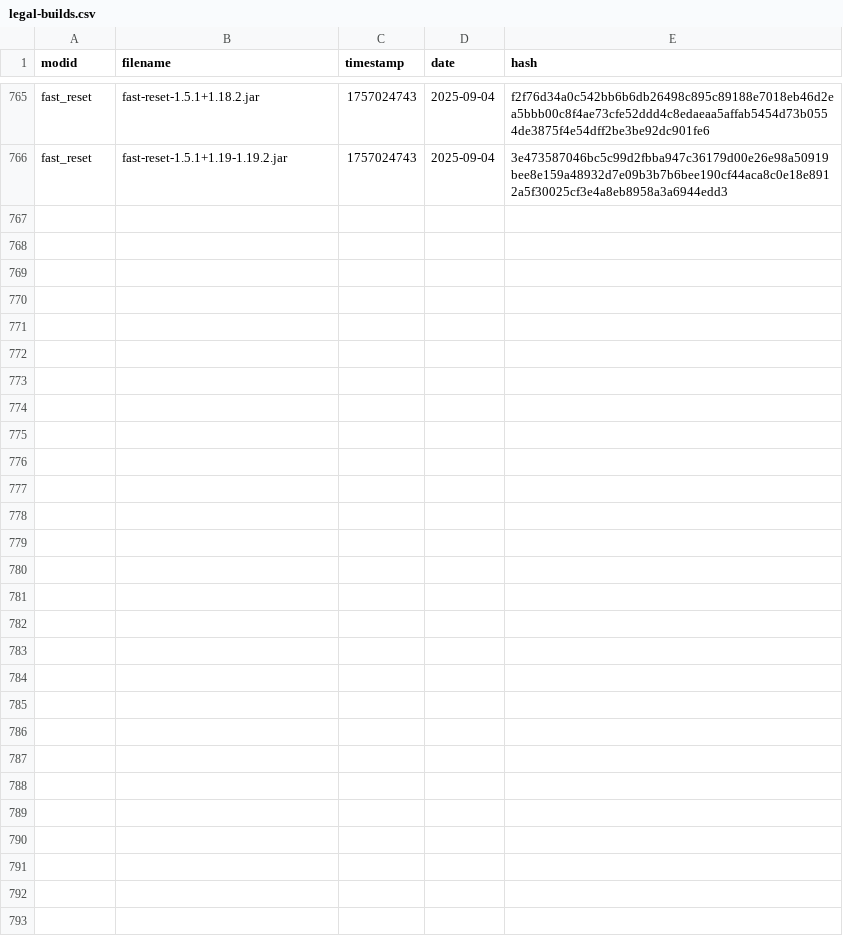
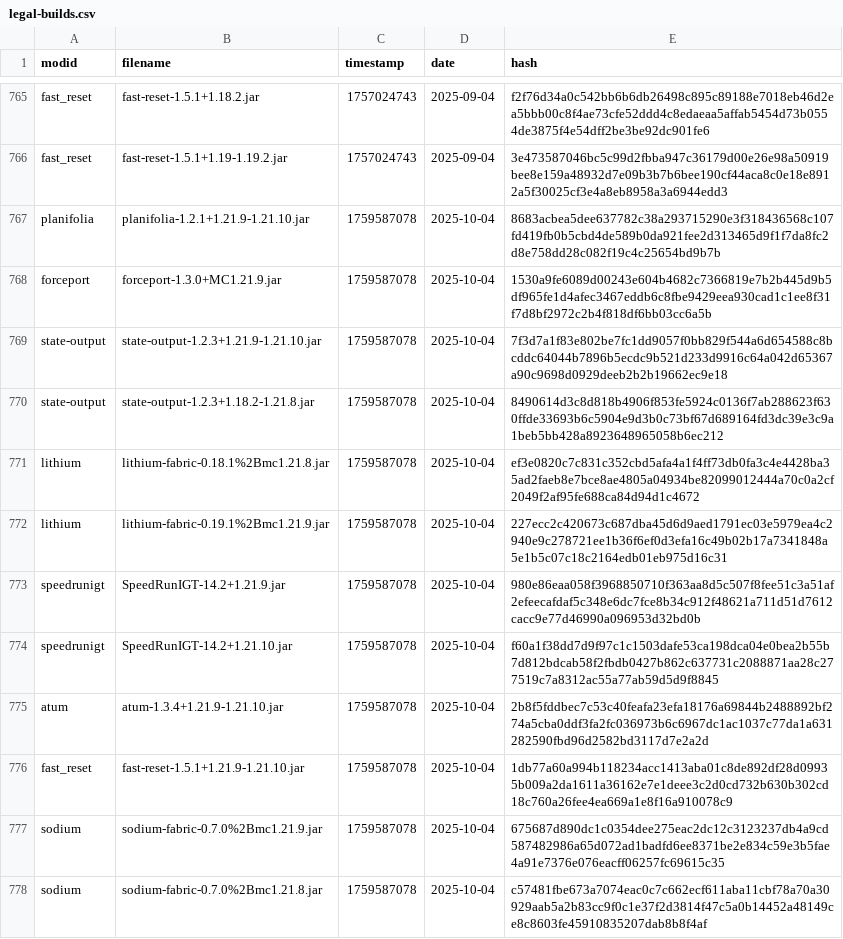
Before and after one commit to Minecraft-Java-Edition-Speedrunning/legal-mods, a CSV file: legal-builds.csv, drawn as a sheet; only a part is shown, gaps mark what is left out; the diff names each change by its address in the sheet, - before the commit and + after, or states it on an @@ line.

```diff
--- a/legal-builds.csv
+++ b/legal-builds.csv
+row 767: planifolia | planifolia-1.2.1+1.21.9-1.21.10.jar | 1759587078 | 2025-10-04 | 8683acbea5dee637782c38a293715290e3f318436568c107fd419fb0b5cbd4de589b0da921fee2d313465d9f1f7da8fc2d8e758dd28c082f19c4c25654bd9b7b
+row 768: forceport | forceport-1.3.0+MC1.21.9.jar | 1759587078 | 2025-10-04 | 1530a9fe6089d00243e604b4682c7366819e7b2b445d9b5df965fe1d4afec3467eddb6c8fbe9429eea930cad1c1ee8f31f7d8bf2972c2b4f818df6bb03cc6a5b
+row 769: state-output | state-output-1.2.3+1.21.9-1.21.10.jar | 1759587078 | 2025-10-04 | 7f3d7a1f83e802be7fc1dd9057f0bb829f544a6d654588c8bcddc64044b7896b5ecdc9b521d233d9916c64a042d65367a90c9698d0929deeb2b2b19662ec9e18
+row 770: state-output | state-output-1.2.3+1.18.2-1.21.8.jar | 1759587078 | 2025-10-04 | 8490614d3c8d818b4906f853fe5924c0136f7ab288623f630ffde33693b6c5904e9d3b0c73bf67d689164fd3dc39e3c9a1beb5bb428a8923648965058b6ec212
+row 771: lithium | lithium-fabric-0.18.1%2Bmc1.21.8.jar | 1759587078 | 2025-10-04 | ef3e0820c7c831c352cbd5afa4a1f4ff73db0fa3c4e4428ba35ad2faeb8e7bce8ae4805a04934be82099012444a70c0a2cf2049f2af95fe688ca84d94d1c4672
+row 772: lithium | lithium-fabric-0.19.1%2Bmc1.21.9.jar | 1759587078 | 2025-10-04 | 227ecc2c420673c687dba45d6d9aed1791ec03e5979ea4c2940e9c278721ee1b36f6ef0d3efa16c49b02b17a7341848a5e1b5c07c18c2164edb01eb975d16c31
+row 773: speedrunigt | SpeedRunIGT-14.2+1.21.9.jar | 1759587078 | 2025-10-04 | 980e86eaa058f3968850710f363aa8d5c507f8fee51c3a51af2efeecafdaf5c348e6dc7fce8b34c912f48621a711d51d7612cacc9e77d46990a096953d32bd0b
+row 774: speedrunigt | SpeedRunIGT-14.2+1.21.10.jar | 1759587078 | 2025-10-04 | f60a1f38dd7d9f97c1c1503dafe53ca198dca04e0bea2b55b7d812bdcab58f2fbdb0427b862c637731c2088871aa28c277519c7a8312ac55a77ab59d5d9f8845
+row 775: atum | atum-1.3.4+1.21.9-1.21.10.jar | 1759587078 | 2025-10-04 | 2b8f5fddbec7c53c40feafa23efa18176a69844b2488892bf274a5cba0ddf3fa2fc036973b6c6967dc1ac1037c77da1a631282590fbd96d2582bd3117d7e2a2d
+row 776: fast_reset | fast-reset-1.5.1+1.21.9-1.21.10.jar | 1759587078 | 2025-10-04 | 1db77a60a994b118234acc1413aba01c8de892df28d09935b009a2da1611a36162e7e1deee3c2d0cd732b630b302cd18c760a26fee4ea669a1e8f16a910078c9
+row 777: sodium | sodium-fabric-0.7.0%2Bmc1.21.9.jar | 1759587078 | 2025-10-04 | 675687d890dc1c0354dee275eac2dc12c3123237db4a9cd587482986a65d072ad1badfd6ee8371be2e834c59e3b5fae4a91e7376e076eacff06257fc69615c35
+row 778: sodium | sodium-fabric-0.7.0%2Bmc1.21.8.jar | 1759587078 | 2025-10-04 | c57481fbe673a7074eac0c7c662ecf611aba11cbf78a70a30929aab5a2b83cc9f0c1e37f2d3814f47c5a0b14452a48149ce8c8603fe45910835207dab8b8f4af
```
